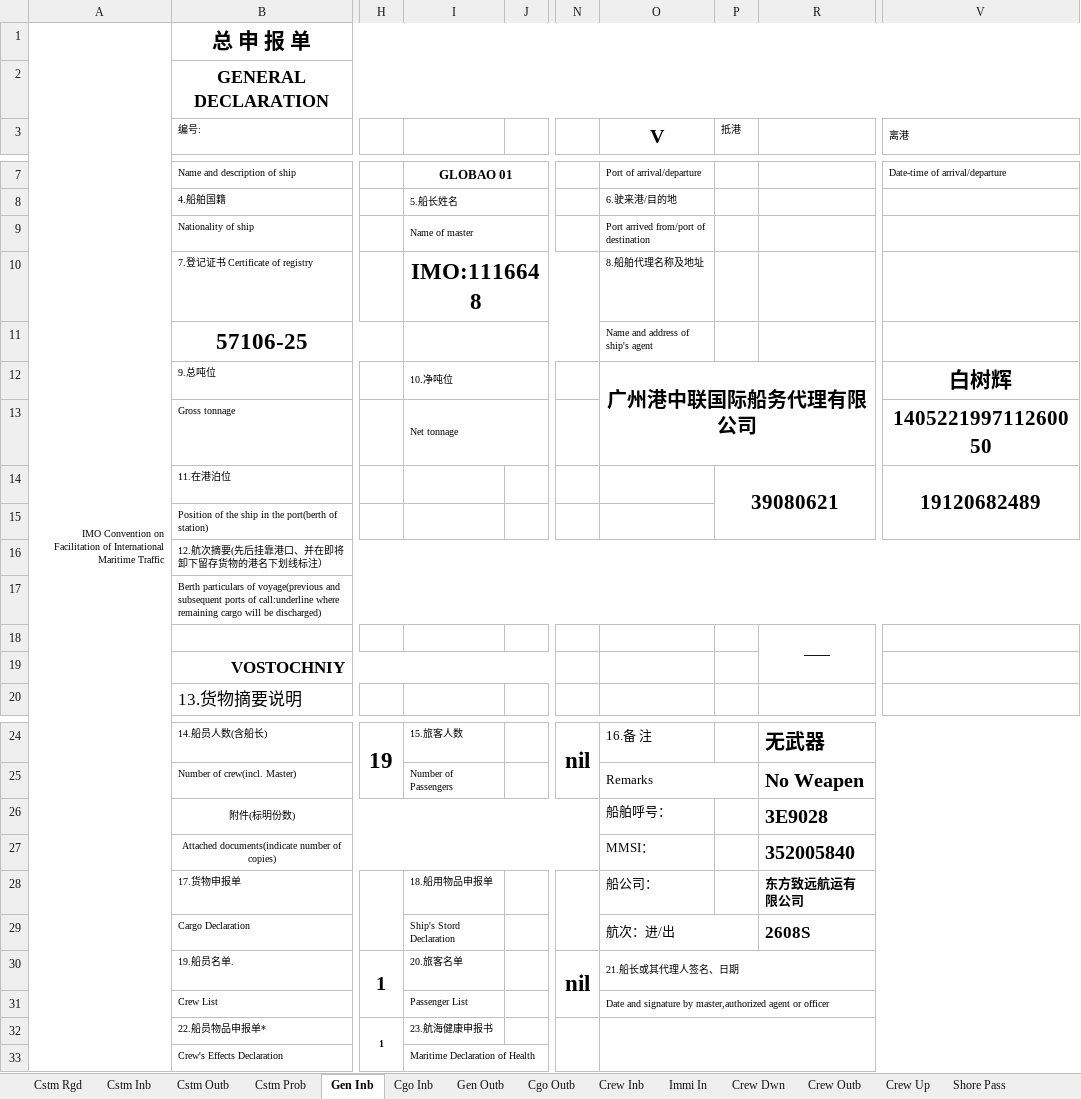
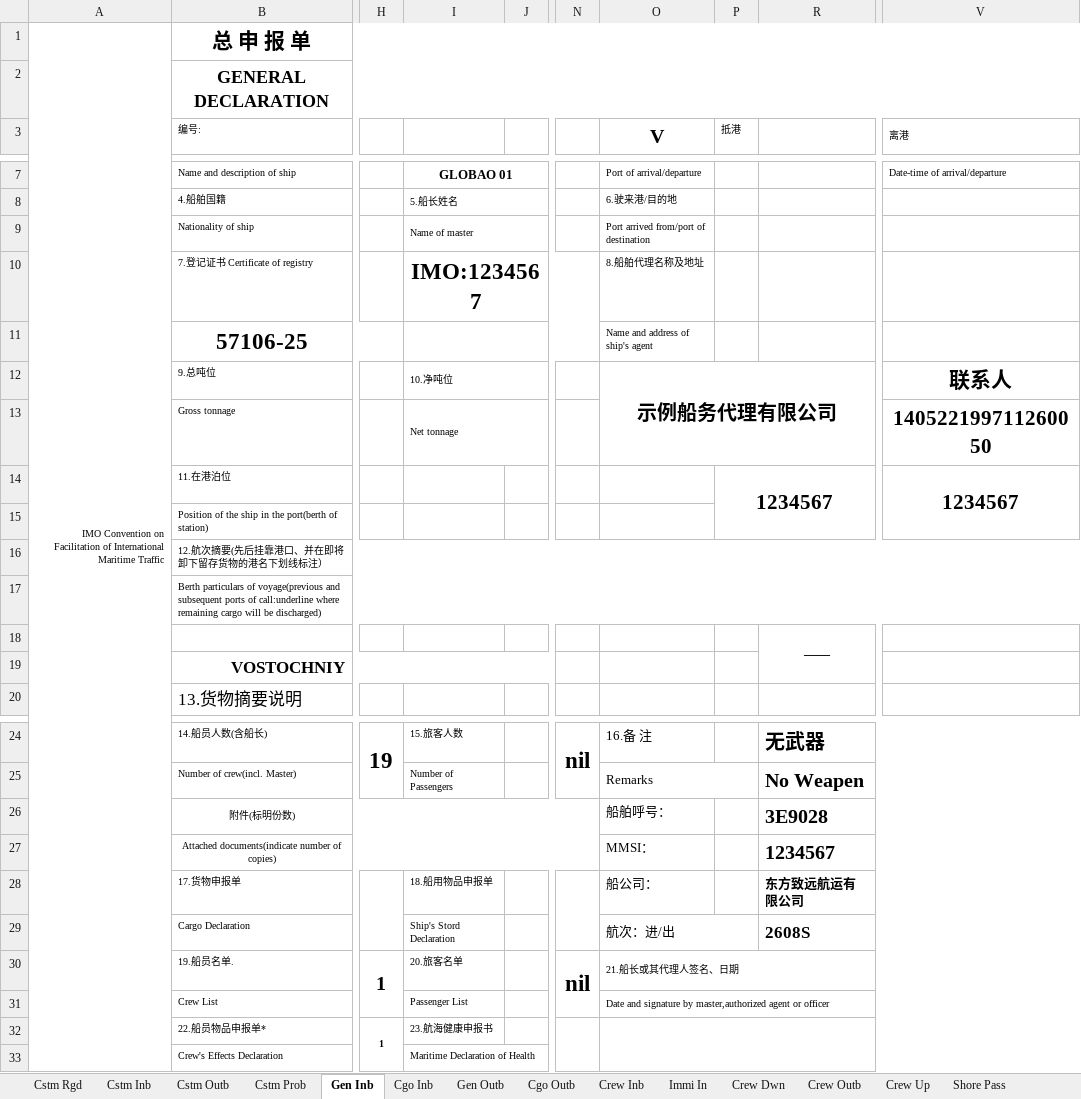
Before and after one commit to kshskennys-ui/ship-agency-forms, an Excel workbook: templates/tonnage_template.xlsx, sheet Gen Inb, drawn as a sheet; only a part is shown, gaps mark what is left out; values as stored, in another font and other column widths than the file's, no borders; conditional formats not drawn; the diff names each change by its address in the sheet, - before the commit and + after, or states it on an @@ line.

```diff
--- a/templates/tonnage_template.xlsx (sheet Gen Inb)
+++ b/templates/tonnage_template.xlsx (sheet Gen Inb)
-I10: IMO:1116648
+I10: IMO:1234567
-O12 (V): 广州港中联国际船务代理有限公司
+O12 (V): 示例船务代理有限公司
-V12 (离港): 白树辉
+V12 (离港): 联系人
-P14 (抵港): 39080621
+P14 (抵港): 1234567
-V14 (离港): 19120682489
+V14 (离港): 1234567
-R27: 352005840
+R27: 1234567
```
Also changed, not shown: sheet IMO Crew Outb, sheet Crew Outb, sheet IMO Crew Inb, sheet Crew Inb, sheet Immi In, sheet Pre Immi, 21 more sheets, formulas that keep their value, hidden cells, templates/border_inspection_procedures_template.xlsx, templates/health_declaration_template.xlsx, 21 other files.
